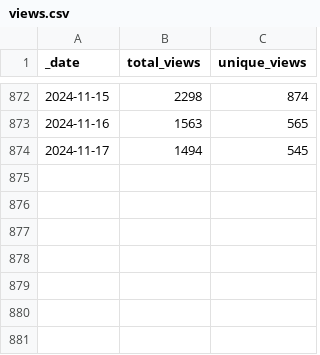
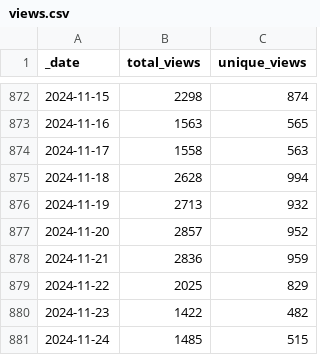
Before and after one commit to svekars/test-stats, a CSV file: traffic/views.csv, drawn as a sheet; only a part is shown, gaps mark what is left out.

```diff
--- a/traffic/views.csv
+++ b/traffic/views.csv
@@ -873,2 +873,9 @@ _date,total_views,unique_views
 2024-11-16,1563,565
-2024-11-17,1494,545
+2024-11-17,1558,563
+2024-11-18,2628,994
+2024-11-19,2713,932
+2024-11-20,2857,952
+2024-11-21,2836,959
+2024-11-22,2025,829
+2024-11-23,1422,482
+2024-11-24,1485,515
```
Also changed, not shown: traffic/clones.csv, 1 other file.
